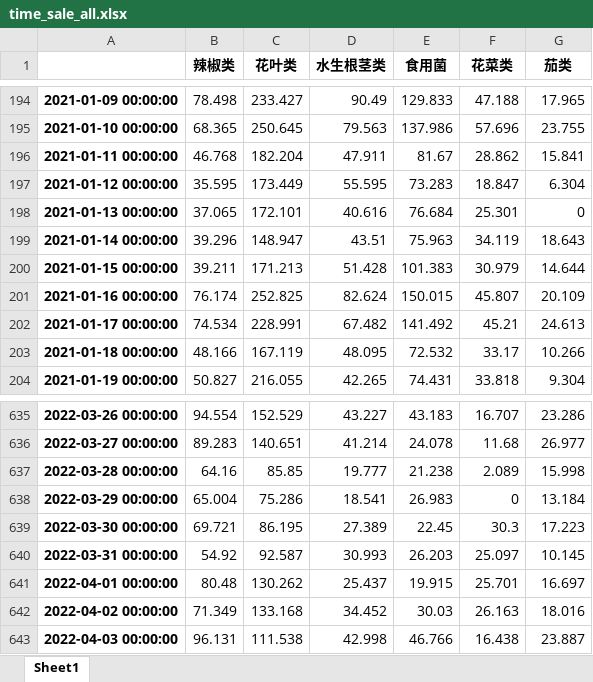
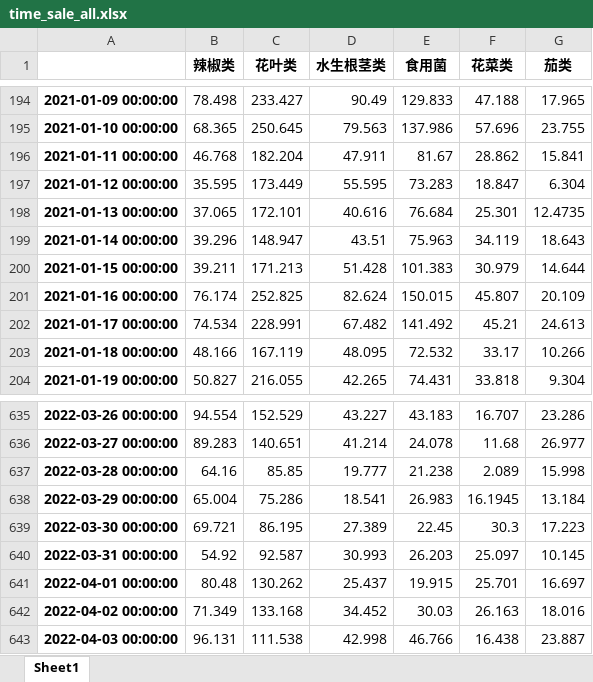
Before and after one commit to heatingma/CMUCM-2023, an Excel workbook: processed_data/time_sale_all.xlsx, sheet Sheet1, drawn as a sheet; only a part is shown, gaps mark what is left out; values as stored, in another font and other column widths than the file's, no borders; the diff covers the shown part only; the diff names each change by its address in the sheet, - before the commit and + after, or states it on an @@ line.

```diff
--- a/processed_data/time_sale_all.xlsx (sheet Sheet1)
+++ b/processed_data/time_sale_all.xlsx (sheet Sheet1)
-G198 (茄类): 0
+G198 (茄类): 12.4735
-F638 (花菜类): 0
+F638 (花菜类): 16.1945
```
Also changed, not shown: 94 edited cells elsewhere in this sheet, processed_data/time_sale_水生根茎类.xlsx, processed_data/time_sale_花叶类.xlsx, 12 other files.
